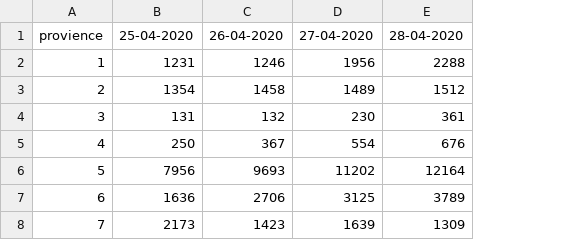
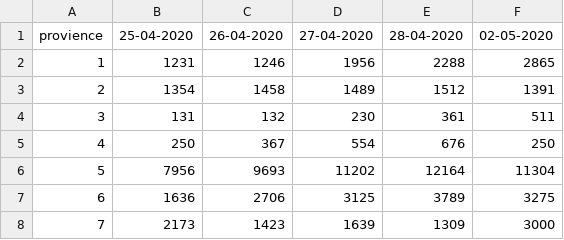
Before and after one commit to mepesh/datasourcesnepal, a CSV file: site-report-mohp - quarantine.csv, drawn as a sheet; the diff names each change by its address in the sheet, - before the commit and + after, or states it on an @@ line.

Commit message:
Update site-report-mohp - quarantine.csv

```diff
--- a/site-report-mohp - quarantine.csv
+++ b/site-report-mohp - quarantine.csv
+column F, rows 1-8: 02-05-2020 | 2865 | 1391 | 511 | 250 | 11304 | 3275 | 3000
```
